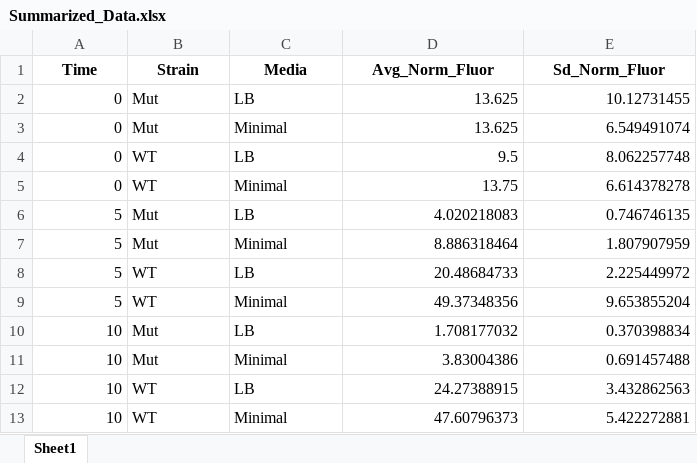
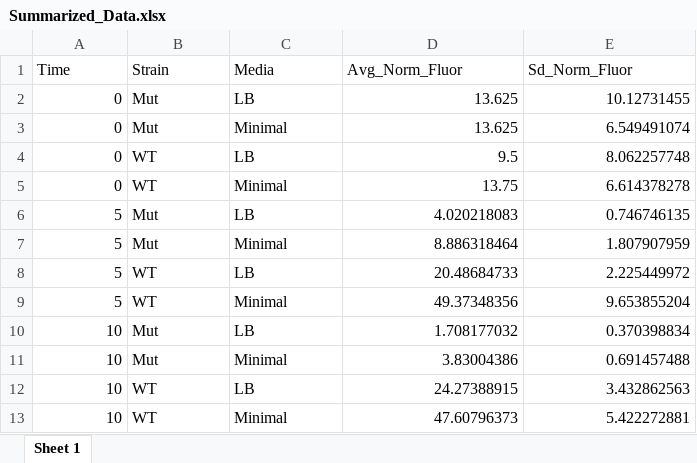
Before and after one commit to gus-pendleton/Hacky_Hour_Tutorials, an Excel workbook: 20240123_Excel_readxl/data/Summarized_Data.xlsx, sheet Sheet 1, drawn as a sheet; values as stored, in another font and other column widths than the file's, no borders; the diff names each change by its address in the sheet, - before the commit and + after, or states it on an @@ line.

```diff
--- a/20240123_Excel_readxl/data/Summarized_Data.xlsx (sheet Sheet 1)
+++ b/20240123_Excel_readxl/data/Summarized_Data.xlsx (sheet Sheet 1)
-sheet tab: Sheet1
+sheet tab: Sheet 1
@@ A1:E1 bold: on → off, alignment: center → left @@
```
Also changed, not shown: 20240123_Excel_readxl/data/Long_Formatted_Data.xlsx, 3 other files.
